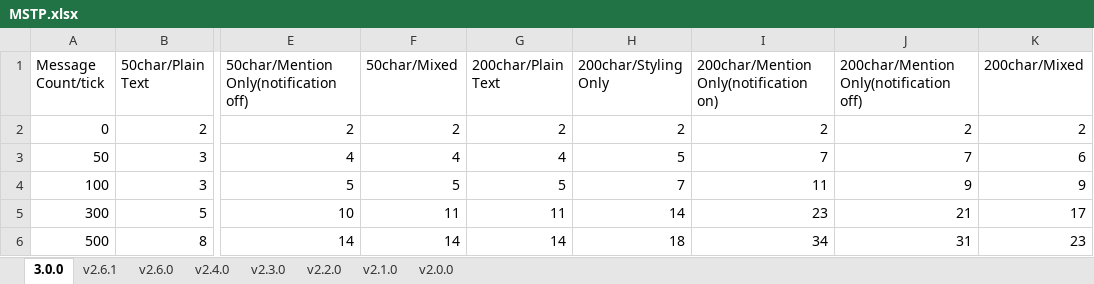
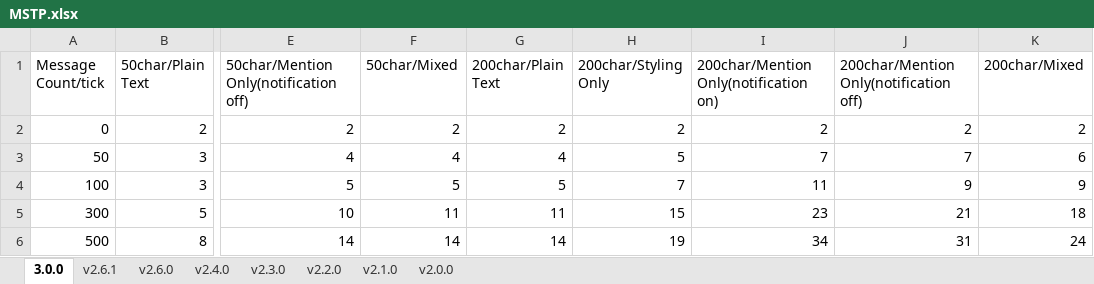
Before and after one commit to hanhy06/embellish_chat, an Excel workbook: docs/MSTP.xlsx, sheet 3.0.0, drawn as a sheet; only a part is shown, gaps mark what is left out; values as stored, in another font and other column widths than the file's, no borders; the diff names each change by its address in the sheet, - before the commit and + after, or states it on an @@ line.

Commit message:
fix: update documentation structure and adjust chart data for accuracy

```diff
--- a/docs/MSTP.xlsx (sheet 3.0.0)
+++ b/docs/MSTP.xlsx (sheet 3.0.0)
-H5 (200char/Styling Only): 14
+H5 (200char/Styling Only): 15
-K5 (200char/Mixed): 17
+K5 (200char/Mixed): 18
-H6 (200char/Styling Only): 18
+H6 (200char/Styling Only): 19
-K6 (200char/Mixed): 23
+K6 (200char/Mixed): 24
```
Also changed, not shown: 4 other files.
